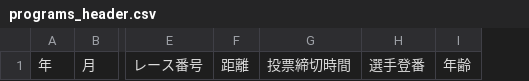
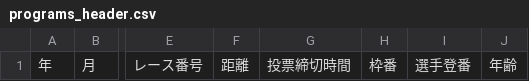
Before and after one commit to kanameg/boatrace-prediction, a CSV file: data/programs_header.csv, drawn as a sheet; only a part is shown, gaps mark what is left out; the diff names each change by its address in the sheet, - before the commit and + after, or states it on an @@ line.

Commit message:
programsデータに枠番が入るように変更

```diff
--- a/data/programs_header.csv
+++ b/data/programs_header.csv
+column H, row 1: 枠番
```
Also changed, not shown: 2 other files.
